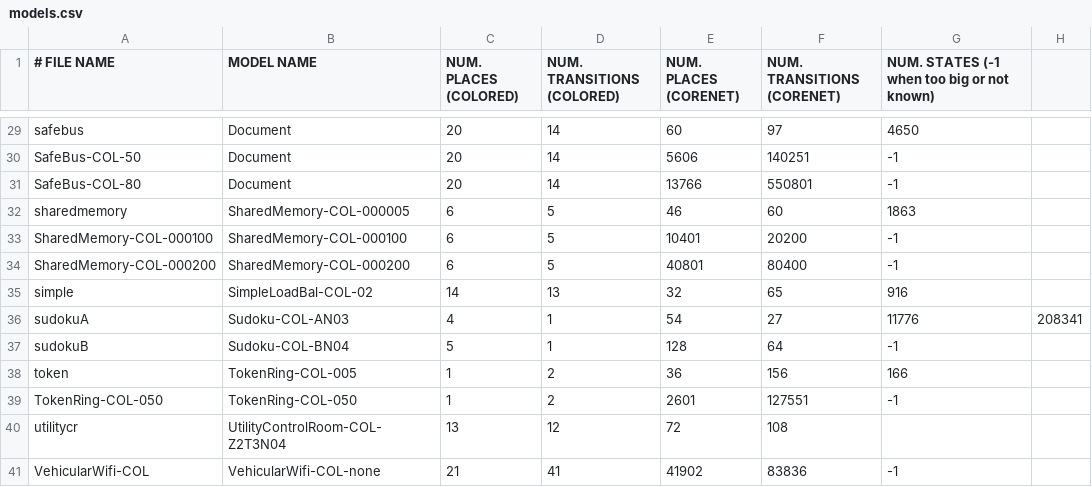
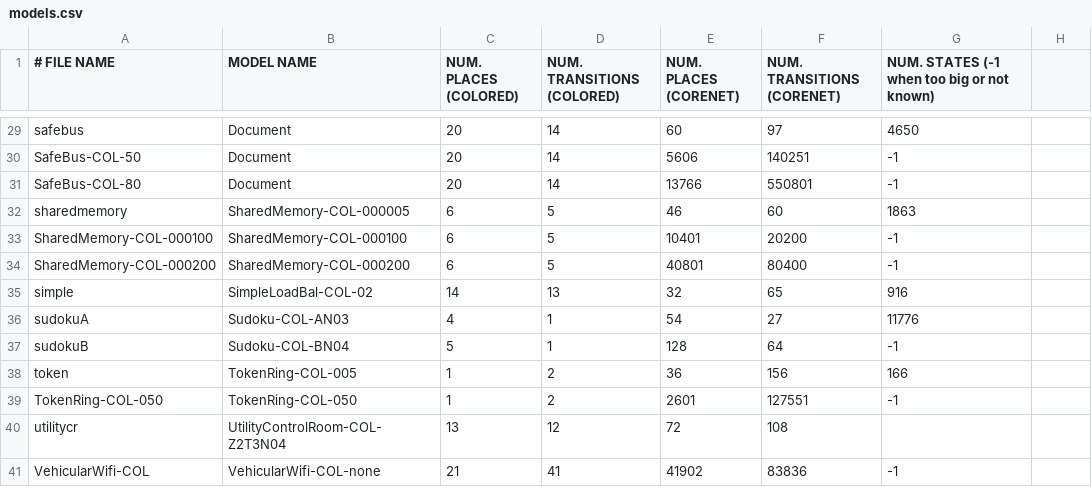
Before and after one commit to dalzilio/mcc, a CSV file: benchmarks/models.csv, drawn as a sheet; only a part is shown, gaps mark what is left out.

Commit message:
corrected pb with extra field in sudokuA

```diff
--- a/benchmarks/models.csv
+++ b/benchmarks/models.csv
@@ -35,3 +35,3 @@ SharedMemory-COL-000200,SharedMemory-COL-000200,6,5,40801,80400,-1
 simple,SimpleLoadBal-COL-02,14,13,32,65,916
-sudokuA,Sudoku-COL-AN03,4,1,54,27,11776,208341
+sudokuA,Sudoku-COL-AN03,4,1,54,27,11776
 sudokuB,Sudoku-COL-BN04,5,1,128,64,-1
```
